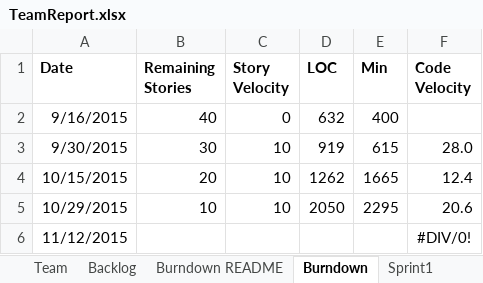
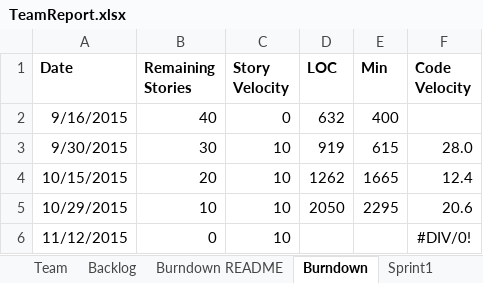
Before and after one commit to Taochai/CS-SSW-555-Group-Project, an Excel workbook: Documents/TeamReport.xlsx, sheet Burndown, drawn as a sheet; values as stored, in another font and other column widths than the file's, no borders; charts and pictures not drawn; the diff names each change by its address in the sheet, - before the commit and + after, or states it on an @@ line.

```diff
--- a/Documents/TeamReport.xlsx (sheet Burndown)
+++ b/Documents/TeamReport.xlsx (sheet Burndown)
-B6 (Remaining Stories): (empty)
+B6 (Remaining Stories): 0
-C6 (Story Velocity): (empty)
+C6 (Story Velocity): 10
```
Also changed, not shown: sheet Sprint4, sheet Sprint2, sheet Backlog, sheet Sprint1, charts or pictures, 5 other files.
